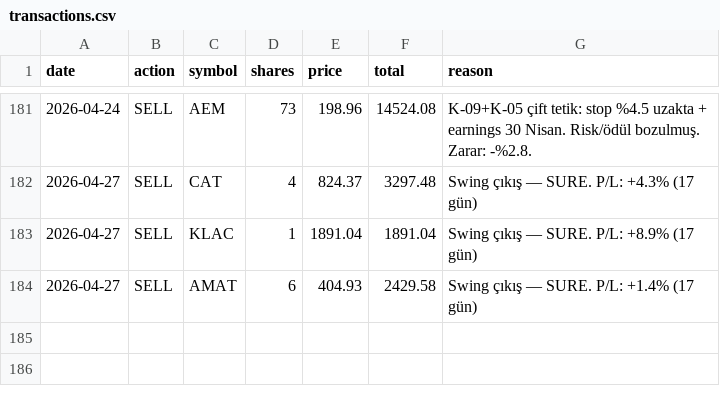
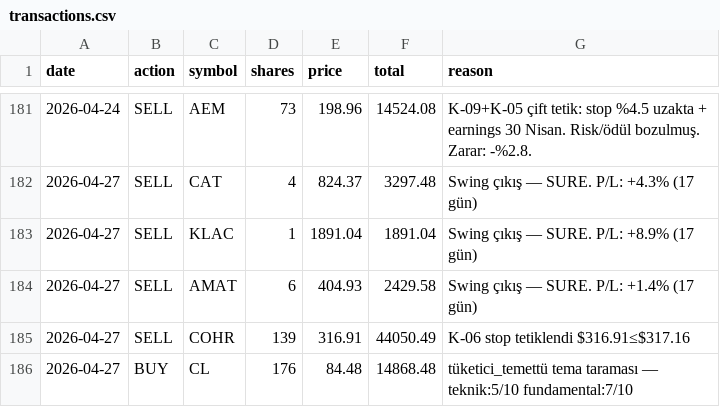
Before and after one commit to zeynelgun-afk/portfolio-tracker, a CSV file: data/transactions.csv, drawn as a sheet; only a part is shown, gaps mark what is left out; the diff names each change by its address in the sheet, - before the commit and + after, or states it on an @@ line.

```diff
--- a/data/transactions.csv
+++ b/data/transactions.csv
+row 185: 2026-04-27 | SELL | COHR | 139 | 316.91 | 44050.49 | K-06 stop tetiklendi $316.91≤$317.16
+row 186: 2026-04-27 | BUY | CL | 176 | 84.48 | 14868.48 | tüketici_temettü tema taraması — teknik:5/10 fundamental:7/10
```
Also changed, not shown: 8 other files.
